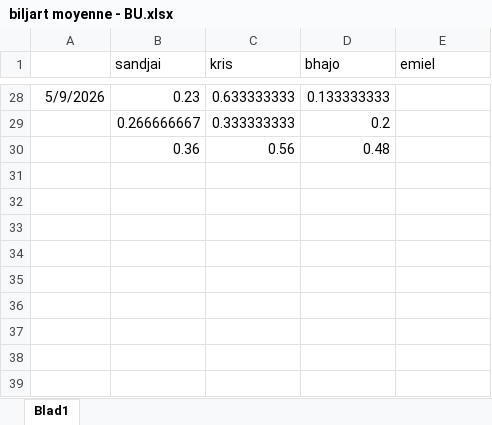
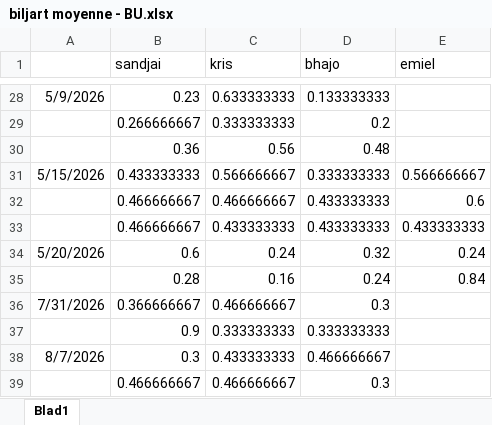
Before and after one commit to SandjaiSance/biljart, an Excel workbook: biljart moyenne - BU.xlsx, sheet Blad1, drawn as a sheet; only a part is shown, gaps mark what is left out; values as stored, in another font and other column widths than the file's, no borders; the diff names each change by its address in the sheet, - before the commit and + after, or states it on an @@ line.

```diff
--- a/biljart moyenne - BU.xlsx (sheet Blad1)
+++ b/biljart moyenne - BU.xlsx (sheet Blad1)
+row 31: 5/15/2026 | 0.433333333 | 0.566666667 | 0.333333333 | 0.566666667
+row 32:  | 0.466666667 | 0.466666667 | 0.433333333 | 0.6
+row 33:  | 0.466666667 | 0.433333333 | 0.433333333 | 0.433333333
+row 34: 5/20/2026 | 0.6 | 0.24 | 0.32 | 0.24
+row 35:  | 0.28 | 0.16 | 0.24 | 0.84
+row 36: 7/31/2026 | 0.366666667 | 0.466666667 | 0.3
+row 37:  | 0.9 | 0.333333333 | 0.333333333
+row 38: 8/7/2026 | 0.3 | 0.433333333 | 0.466666667
+row 39:  | 0.466666667 | 0.466666667 | 0.3
```
Also changed, not shown: Driebanden moyenne.xlsx, biljart moyenne.xlsx, 3 other files.
